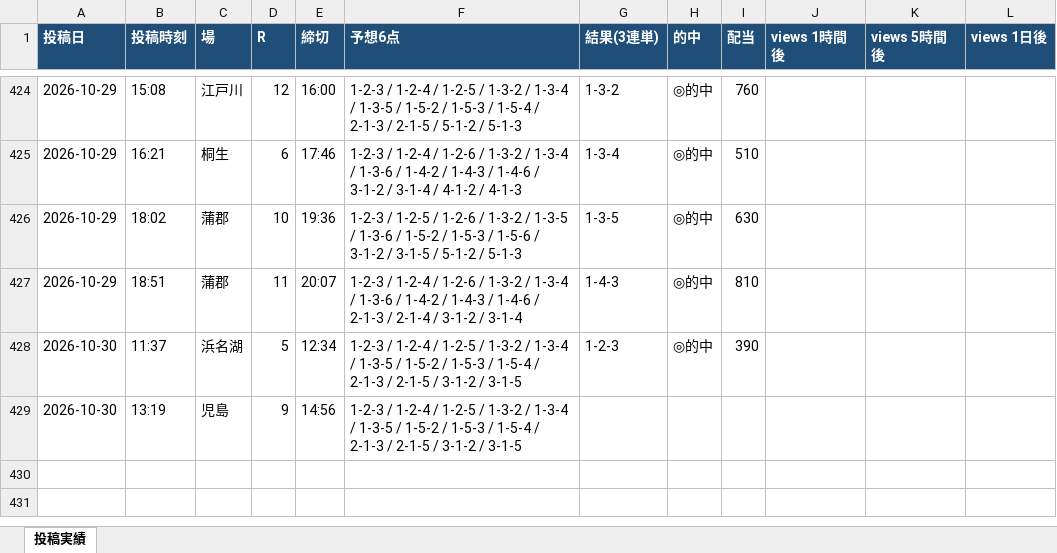
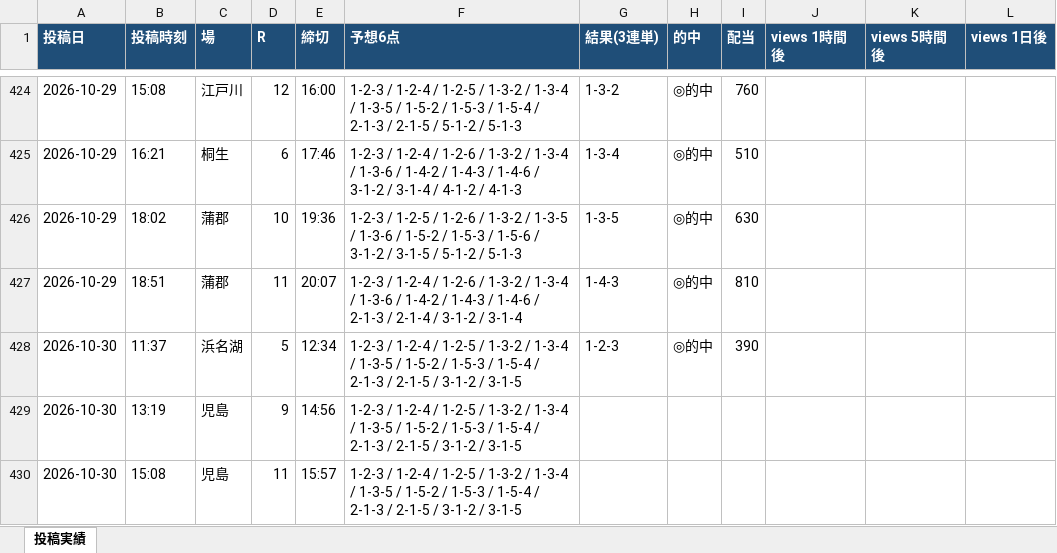
Before and after one commit to Growth37/kyotei-threads-bot, an Excel workbook: metrics.xlsx, sheet 投稿実績, drawn as a sheet; only a part is shown, gaps mark what is left out; values as stored, in another font and other column widths than the file's, no borders; the diff names each change by its address in the sheet, - before the commit and + after, or states it on an @@ line.

Commit message:
metrics: 表示回数/的中結果を更新

```diff
--- a/metrics.xlsx (sheet 投稿実績)
+++ b/metrics.xlsx (sheet 投稿実績)
+row 430: 2026-10-30 | 15:08 | 児島 | 11 | 15:57 | 1-2-3 / 1-2-4 / 1-2-5 / 1-3-2 / 1-3-4 / 1-3-5 / 1-5-2 / 1-5-3 / 1-5-4 / 2-1-3 / 2-1-5 / 3-1-2 / 3-1-5
```
Also changed, not shown: 1 other file.
